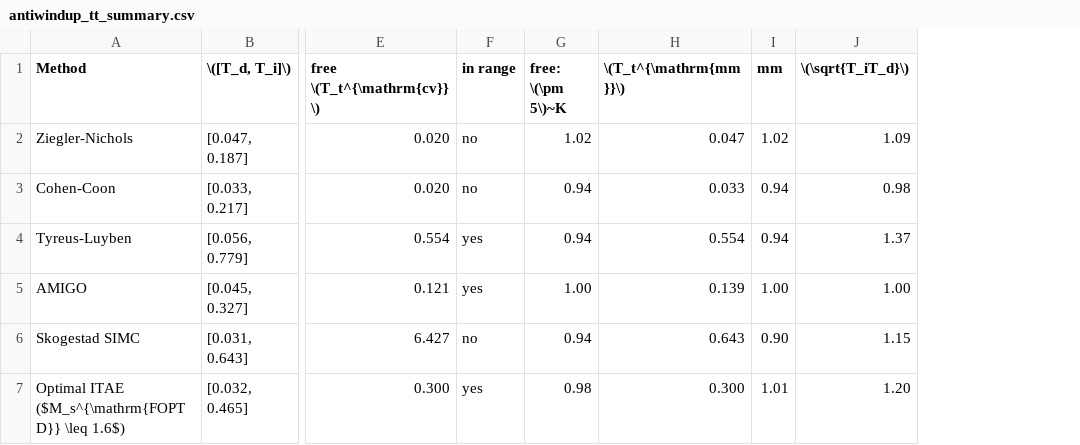
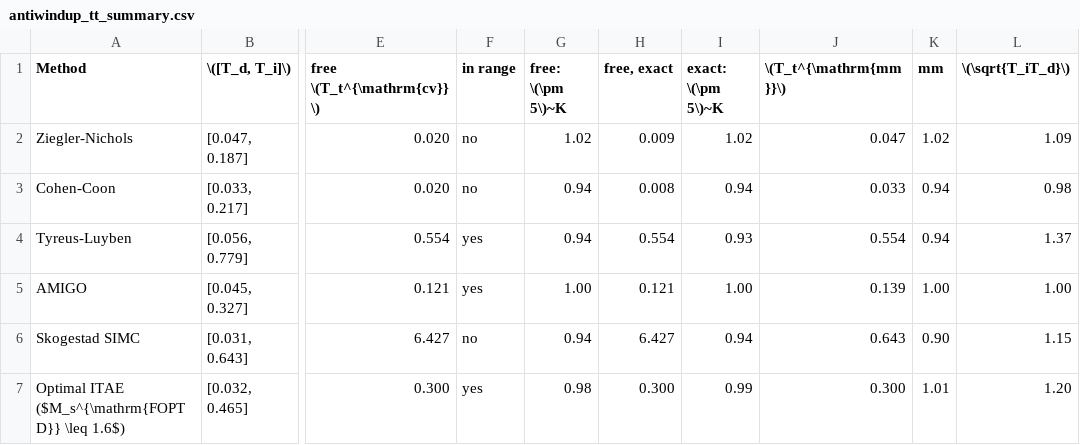
Before and after one commit to Marques-svnt/IC-CSTR-Control-Benchmark, a CSV file: results/jpc/antiwindup_tt_summary.csv, drawn as a sheet; only a part is shown, gaps mark what is left out; the diff names each change by its address in the sheet, - before the commit and + after, or states it on an @@ line.

```diff
--- a/results/jpc/antiwindup_tt_summary.csv
+++ b/results/jpc/antiwindup_tt_summary.csv
+column H (free, exact), rows 2-7: 0.009 | 0.008 | 0.554 | 0.121 | 6.427 | 0.300
+column I (exact: \(\pm 5\)~K), rows 2-7: 1.02 | 0.94 | 0.93 | 1.00 | 0.94 | 0.99
```
Also changed, not shown: results/jpc/v7_numbers.csv, 17 other files.
